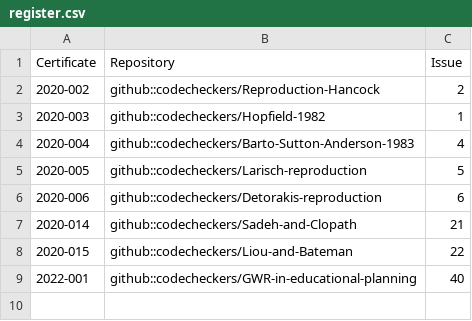
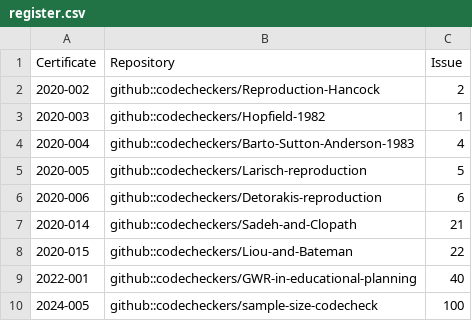
Before and after one commit to codecheckers/register, a CSV file: docs/venues/communities/codecheck/register.csv, drawn as a sheet.

Commit message:
add 2024-005 to register, closes #100

```diff
--- a/docs/venues/communities/codecheck/register.csv
+++ b/docs/venues/communities/codecheck/register.csv
@@ -9 +9,2 @@
 "2022-001","github::codecheckers/GWR-in-educational-planning",40
+"2024-005","github::codecheckers/sample-size-codecheck",100
```
Also changed, not shown: register.csv, 24 other files.
